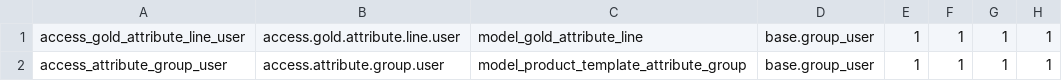
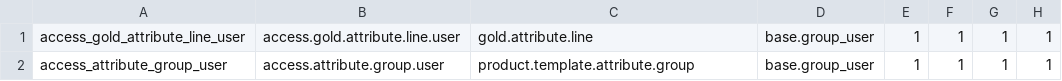
Before and after one commit to ducanhvna/phutmot-ver2, a CSV file: backend/addons/gold_attribute_line/security/ir.model.access.csv, drawn as a sheet.

```diff
--- a/backend/addons/gold_attribute_line/security/ir.model.access.csv
+++ b/backend/addons/gold_attribute_line/security/ir.model.access.csv
@@ -1,2 +1,2 @@
-access_gold_attribute_line_user,access.gold.attribute.line.user,model_gold_attribute_line,base.group_user,1,1,1,1
-access_attribute_group_user,access.attribute.group.user,model_product_template_attribute_group,base.group_user,1,1,1,1
+access_gold_attribute_line_user,access.gold.attribute.line.user,gold.attribute.line,base.group_user,1,1,1,1
+access_attribute_group_user,access.attribute.group.user,product.template.attribute.group,base.group_user,1,1,1,1
```
Also changed, not shown: 1 other file.
